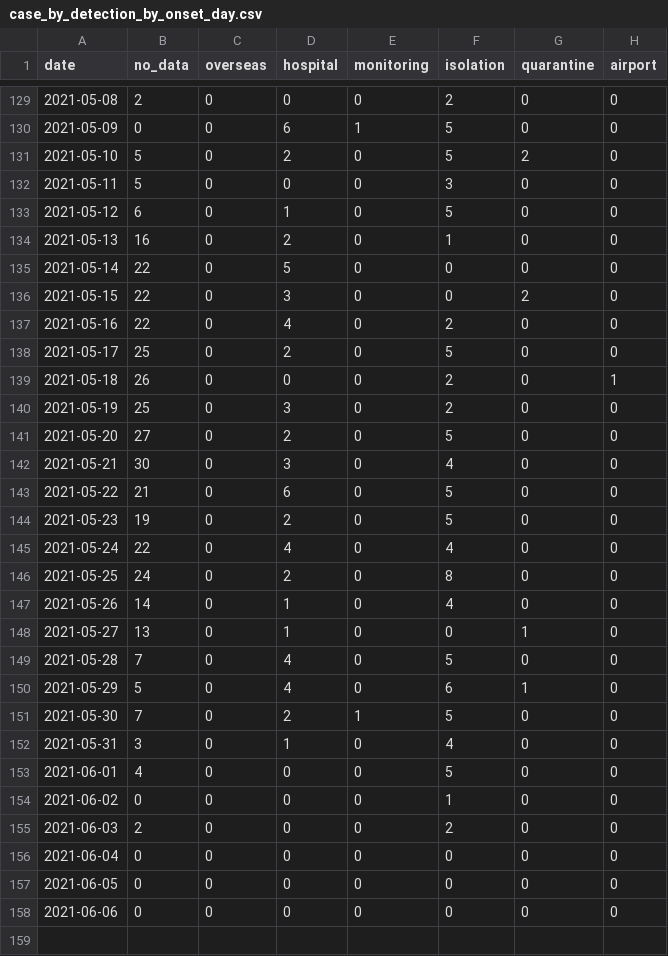
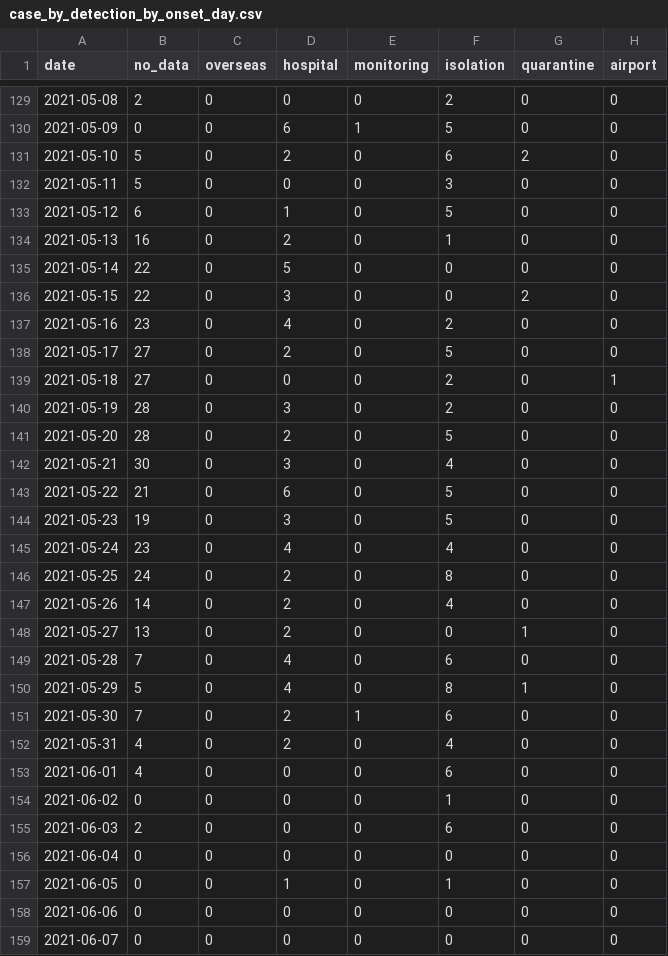
Before and after one commit to Linc-tw/COVID_breakdown, a CSV file: processed_data/2021/case_by_detection_by_onset_day.csv, drawn as a sheet; only a part is shown, gaps mark what is left out.

```diff
--- a/processed_data/2021/case_by_detection_by_onset_day.csv
+++ b/processed_data/2021/case_by_detection_by_onset_day.csv
@@ -130,3 +130,3 @@ date,no_data,overseas,hospital,monitoring,isolation,quarantine,airport
 2021-05-09,0,0,6,1,5,0,0
-2021-05-10,5,0,2,0,5,2,0
+2021-05-10,5,0,2,0,6,2,0
 2021-05-11,5,0,0,0,3,0,0
@@ -136,23 +136,24 @@ date,no_data,overseas,hospital,monitoring,isolation,quarantine,airport
 2021-05-15,22,0,3,0,0,2,0
-2021-05-16,22,0,4,0,2,0,0
-2021-05-17,25,0,2,0,5,0,0
-2021-05-18,26,0,0,0,2,0,1
-2021-05-19,25,0,3,0,2,0,0
-2021-05-20,27,0,2,0,5,0,0
+2021-05-16,23,0,4,0,2,0,0
+2021-05-17,27,0,2,0,5,0,0
+2021-05-18,27,0,0,0,2,0,1
+2021-05-19,28,0,3,0,2,0,0
+2021-05-20,28,0,2,0,5,0,0
 2021-05-21,30,0,3,0,4,0,0
 2021-05-22,21,0,6,0,5,0,0
-2021-05-23,19,0,2,0,5,0,0
-2021-05-24,22,0,4,0,4,0,0
+2021-05-23,19,0,3,0,5,0,0
+2021-05-24,23,0,4,0,4,0,0
 2021-05-25,24,0,2,0,8,0,0
-2021-05-26,14,0,1,0,4,0,0
-2021-05-27,13,0,1,0,0,1,0
-2021-05-28,7,0,4,0,5,0,0
-2021-05-29,5,0,4,0,6,1,0
-2021-05-30,7,0,2,1,5,0,0
-2021-05-31,3,0,1,0,4,0,0
-2021-06-01,4,0,0,0,5,0,0
+2021-05-26,14,0,2,0,4,0,0
+2021-05-27,13,0,2,0,0,1,0
+2021-05-28,7,0,4,0,6,0,0
+2021-05-29,5,0,4,0,8,1,0
+2021-05-30,7,0,2,1,6,0,0
+2021-05-31,4,0,2,0,4,0,0
+2021-06-01,4,0,0,0,6,0,0
 2021-06-02,0,0,0,0,1,0,0
-2021-06-03,2,0,0,0,2,0,0
+2021-06-03,2,0,0,0,6,0,0
 2021-06-04,0,0,0,0,0,0,0
-2021-06-05,0,0,0,0,0,0,0
+2021-06-05,0,0,1,0,1,0,0
 2021-06-06,0,0,0,0,0,0,0
+2021-06-07,0,0,0,0,0,0,0
```
Also changed, not shown: processed_data/2021/case_by_detection_by_report_day.csv, processed_data/2021/various_rates.csv, 35 other files.
